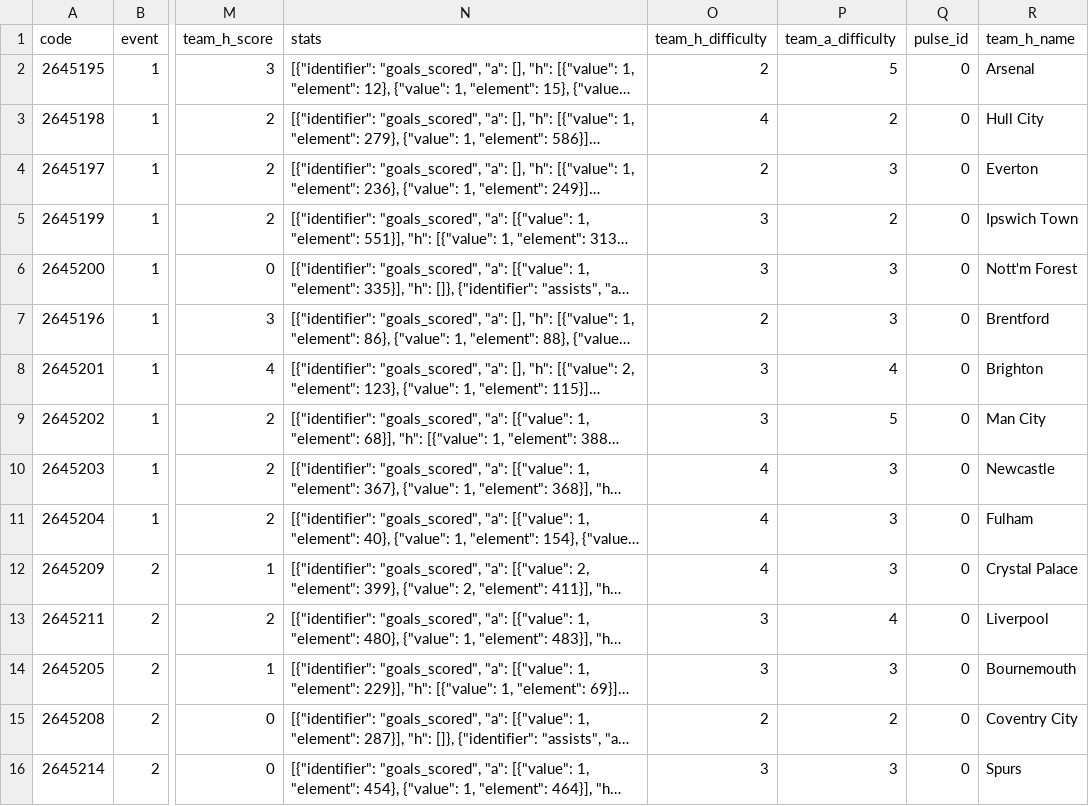
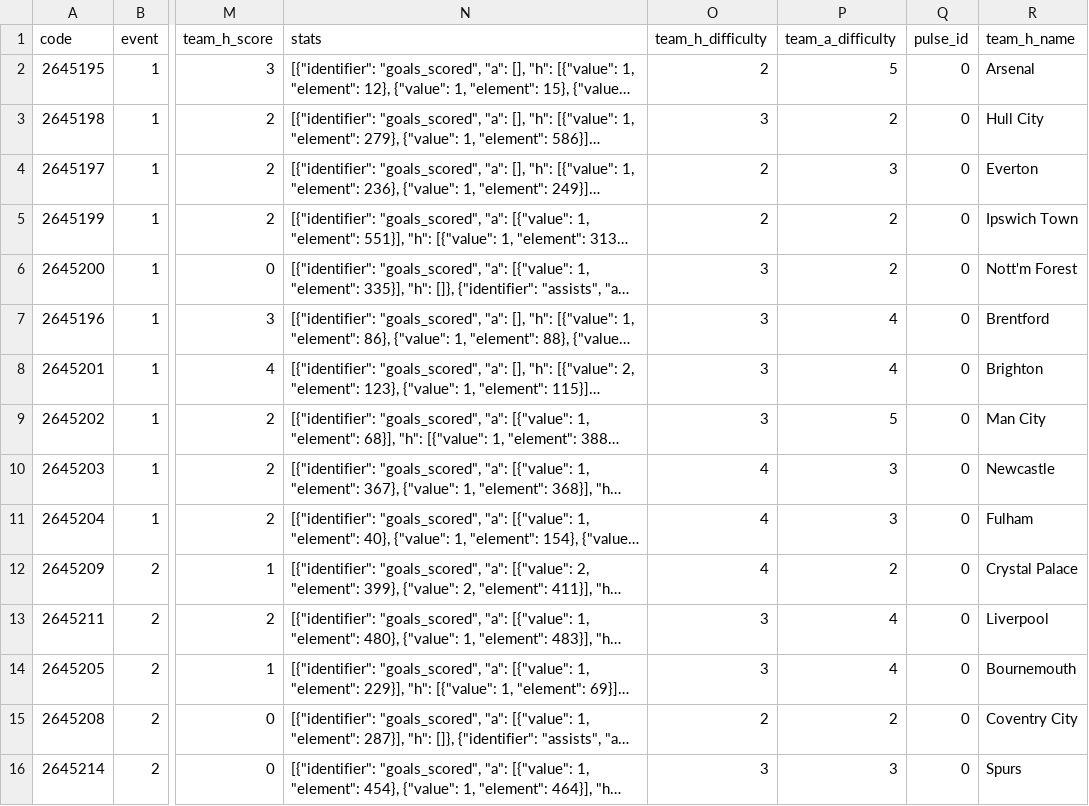
Before and after one commit to adi-stefan-goku/FPL-inatorul, a CSV file: data/fixtures.csv, drawn as a sheet; only a part is shown, gaps mark what is left out; long unchanged cells end in …; the diff covers the shown part only; the diff names each change by its address in the sheet, - before the commit and + after, or states it on an @@ line.

```diff
--- a/data/fixtures.csv
+++ b/data/fixtures.csv
-O3 (team_h_difficulty): 4
+O3 (team_h_difficulty): 3
-O5 (team_h_difficulty): 3
+O5 (team_h_difficulty): 2
-P6 (team_a_difficulty): 3
+P6 (team_a_difficulty): 2
-O7 (team_h_difficulty): 2
+O7 (team_h_difficulty): 3
-P7 (team_a_difficulty): 3
+P7 (team_a_difficulty): 4
-P12 (team_a_difficulty): 3
+P12 (team_a_difficulty): 2
-P14 (team_a_difficulty): 3
+P14 (team_a_difficulty): 4
```
Also changed, not shown: 164 edited cells elsewhere in this file, data/arhiva/predictii_etapa_10.csv, data/gameweeks.csv, 4 other files.
